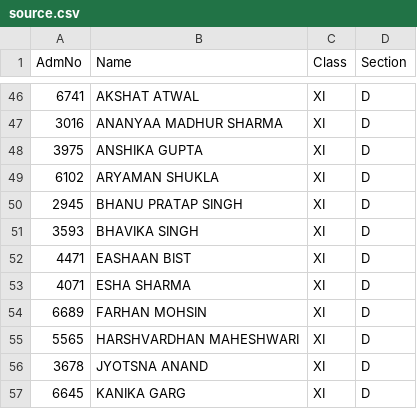
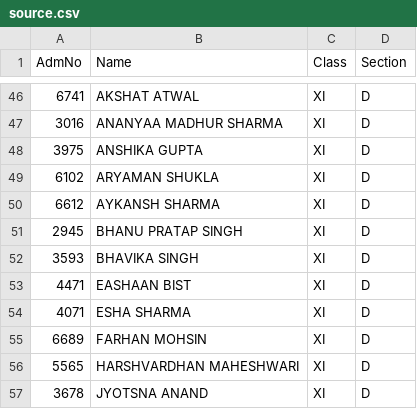
Before and after one commit to MrHmP/attendance, a CSV file: source.csv, drawn as a sheet; only a part is shown, gaps mark what is left out; the shorter side is filled out with more unchanged rows; the diff names each change by its address in the sheet, - before the commit and + after, or states it on an @@ line.

Commit message:
marks | filtering based on section

```diff
--- a/source.csv
+++ b/source.csv
+row 50: 6612 | AYKANSH SHARMA | XI | D
```
Also changed, not shown: 2 other files.
